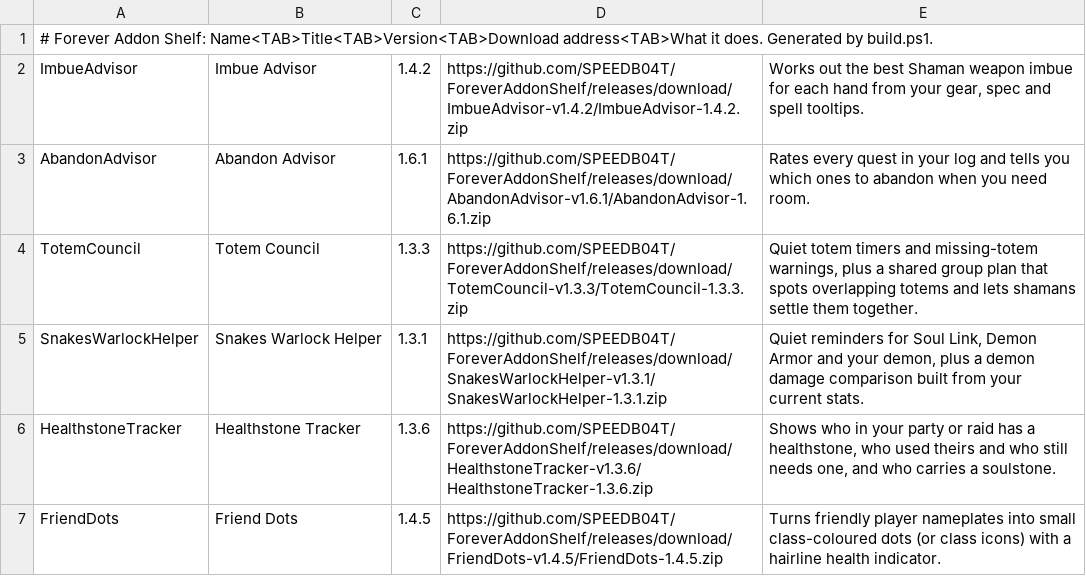
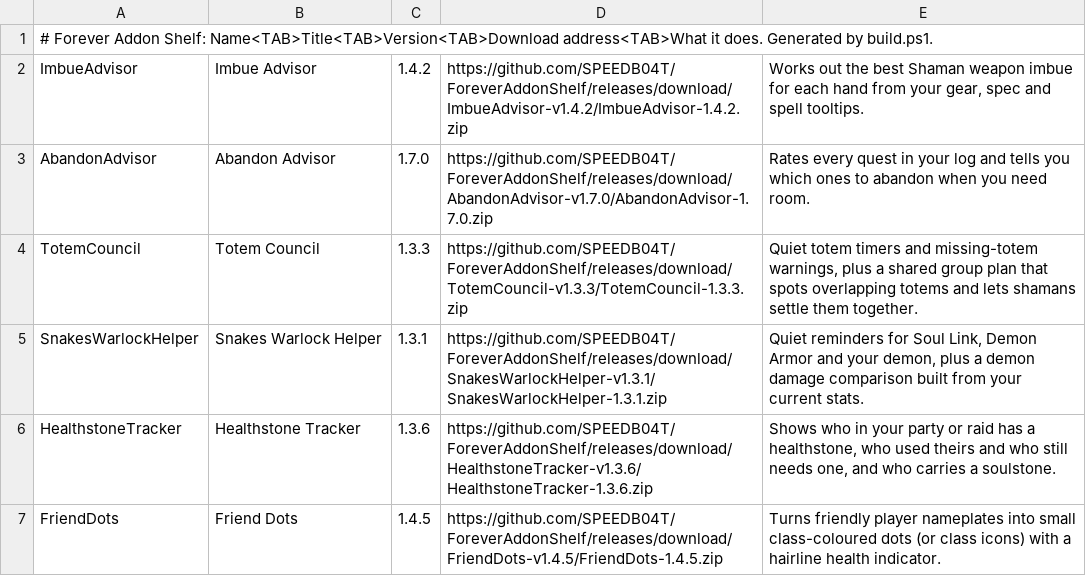
Before and after one commit to SPEEDB04T/ForeverAddonShelf, a TSV file: addons.tsv, drawn as a sheet; only a part is shown.

Commit message:
Release Abandon Advisor 1.7.0

```diff
--- a/addons.tsv
+++ b/addons.tsv
@@ -2,3 +2,3 @@
 ImbueAdvisor	Imbue Advisor	1.4.2	https://github.com/SPEEDB04T/ForeverAddonShelf/releases/download/ImbueAdvisor-v1.4.2/ImbueAdvisor-1.4.2.zip	Works out the best Shaman weapon imbue for each hand from your gear, spec and spell tooltips.
-AbandonAdvisor	Abandon Advisor	1.6.1	https://github.com/SPEEDB04T/ForeverAddonShelf/releases/download/AbandonAdvisor-v1.6.1/AbandonAdvisor-1.6.1.zip	Rates every quest in your log and tells you which ones to abandon when you need room.
+AbandonAdvisor	Abandon Advisor	1.7.0	https://github.com/SPEEDB04T/ForeverAddonShelf/releases/download/AbandonAdvisor-v1.7.0/AbandonAdvisor-1.7.0.zip	Rates every quest in your log and tells you which ones to abandon when you need room.
 TotemCouncil	Totem Council	1.3.3	https://github.com/SPEEDB04T/ForeverAddonShelf/releases/download/TotemCouncil-v1.3.3/TotemCouncil-1.3.3.zip	Quiet totem timers and missing-totem warnings, plus a shared group plan that spots overlapping totems and lets shamans settle them together.
```
Also changed, not shown: 4 other files.
